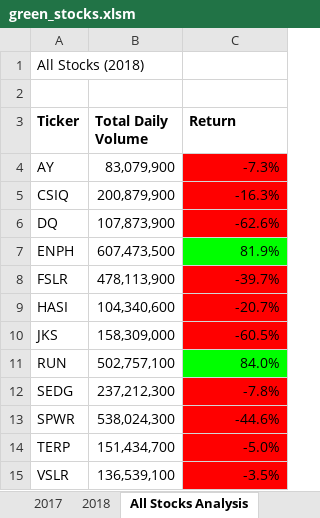
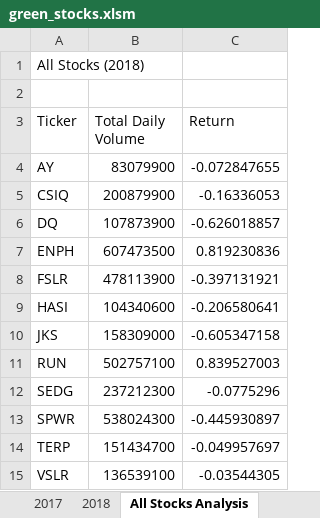
Before and after one commit to GerlechJen/Stock-Analysis, an Excel workbook: green_stocks.xlsm, sheet All Stocks Analysis, drawn as a sheet; values as stored, in another font and other column widths than the file's, no borders; charts and pictures not drawn; the diff names each change by its address in the sheet, - before the commit and + after, or states it on an @@ line.

Commit message:
Add files via upload

```diff
--- a/green_stocks.xlsm (sheet All Stocks Analysis)
+++ b/green_stocks.xlsm (sheet All Stocks Analysis)
-A3:C3 bold: on
+A3:C3 bold: off
-B4 (Total Daily Volume): 83,079,900
+B4 (Total Daily Volume): 83079900
-C4 (Return): -7.3%
+C4 (Return): -0.072847655
-C4:C6 fill: #FF0000
+C4:C6 fill: none
-B5 (Total Daily Volume): 200,879,900
+B5 (Total Daily Volume): 200879900
-C5 (Return): -16.3%
+C5 (Return): -0.16336053
-B6 (Total Daily Volume): 107,873,900
+B6 (Total Daily Volume): 107873900
-C6 (Return): -62.6%
+C6 (Return): -0.626018857
-B7 (Total Daily Volume): 607,473,500
+B7 (Total Daily Volume): 607473500
-C7 (Return): 81.9%
+C7 (Return): 0.819230836
-C7 fill: #00FF00
+C7 fill: none
-B8 (Total Daily Volume): 478,113,900
+B8 (Total Daily Volume): 478113900
-C8 (Return): -39.7%
+C8 (Return): -0.397131921
-C8:C10 fill: #FF0000
+C8:C10 fill: none
-B9 (Total Daily Volume): 104,340,600
+B9 (Total Daily Volume): 104340600
-C9 (Return): -20.7%
+C9 (Return): -0.206580641
-B10 (Total Daily Volume): 158,309,000
+B10 (Total Daily Volume): 158309000
-C10 (Return): -60.5%
+C10 (Return): -0.605347158
-B11 (Total Daily Volume): 502,757,100
+B11 (Total Daily Volume): 502757100
-C11 (Return): 84.0%
+C11 (Return): 0.839527003
-C11 fill: #00FF00
+C11 fill: none
-B12 (Total Daily Volume): 237,212,300
+B12 (Total Daily Volume): 237212300
-C12 (Return): -7.8%
+C12 (Return): -0.0775296
-C12:C15 fill: #FF0000
+C12:C15 fill: none
-B13 (Total Daily Volume): 538,024,300
+B13 (Total Daily Volume): 538024300
-C13 (Return): -44.6%
+C13 (Return): -0.445930897
-B14 (Total Daily Volume): 151,434,700
+B14 (Total Daily Volume): 151434700
-C14 (Return): -5.0%
+C14 (Return): -0.049957697
-B15 (Total Daily Volume): 136,539,100
+B15 (Total Daily Volume): 136539100
-C15 (Return): -3.5%
+C15 (Return): -0.03544305
```
Also changed, not shown: charts or pictures.
